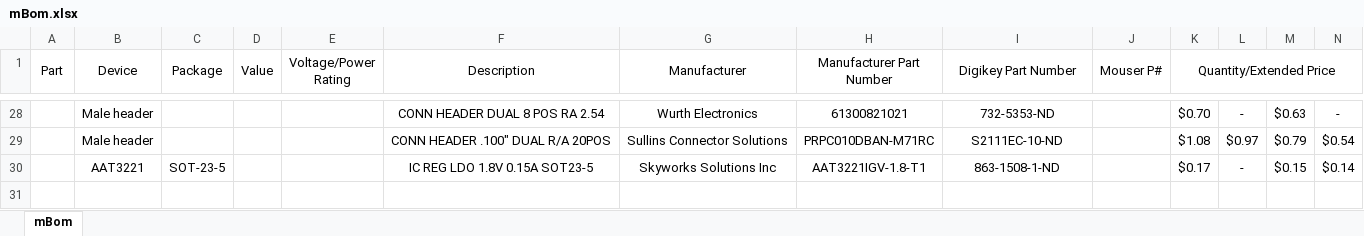
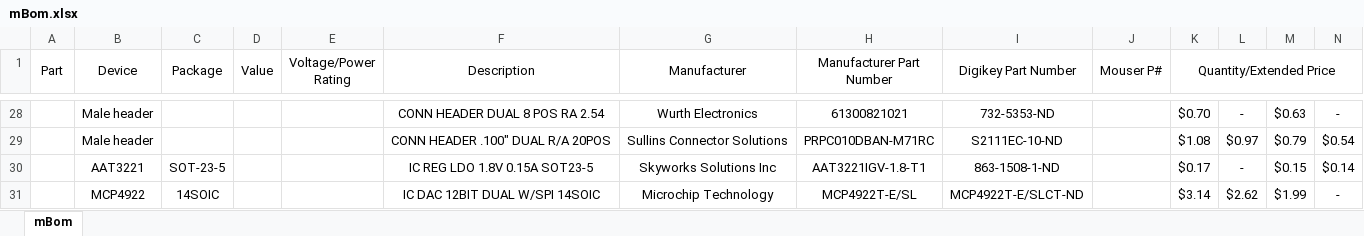
Before and after one commit to jalcok1/capstone, an Excel workbook: mBom.xlsx, sheet mBom, drawn as a sheet; only a part is shown, gaps mark what is left out; values as stored, in another font and other column widths than the file's, no borders; the diff names each change by its address in the sheet, - before the commit and + after, or states it on an @@ line.

Commit message:
Added DAC chip

```diff
--- a/mBom.xlsx (sheet mBom)
+++ b/mBom.xlsx (sheet mBom)
+row 31:  | MCP4922 | 14SOIC |  |  | IC DAC 12BIT DUAL W/SPI 14SOIC | Microchip Technology | MCP4922T-E/SL | MCP4922T-E/SLCT-ND |  | $3.14 | $2.62 | $1.99 | -
```
